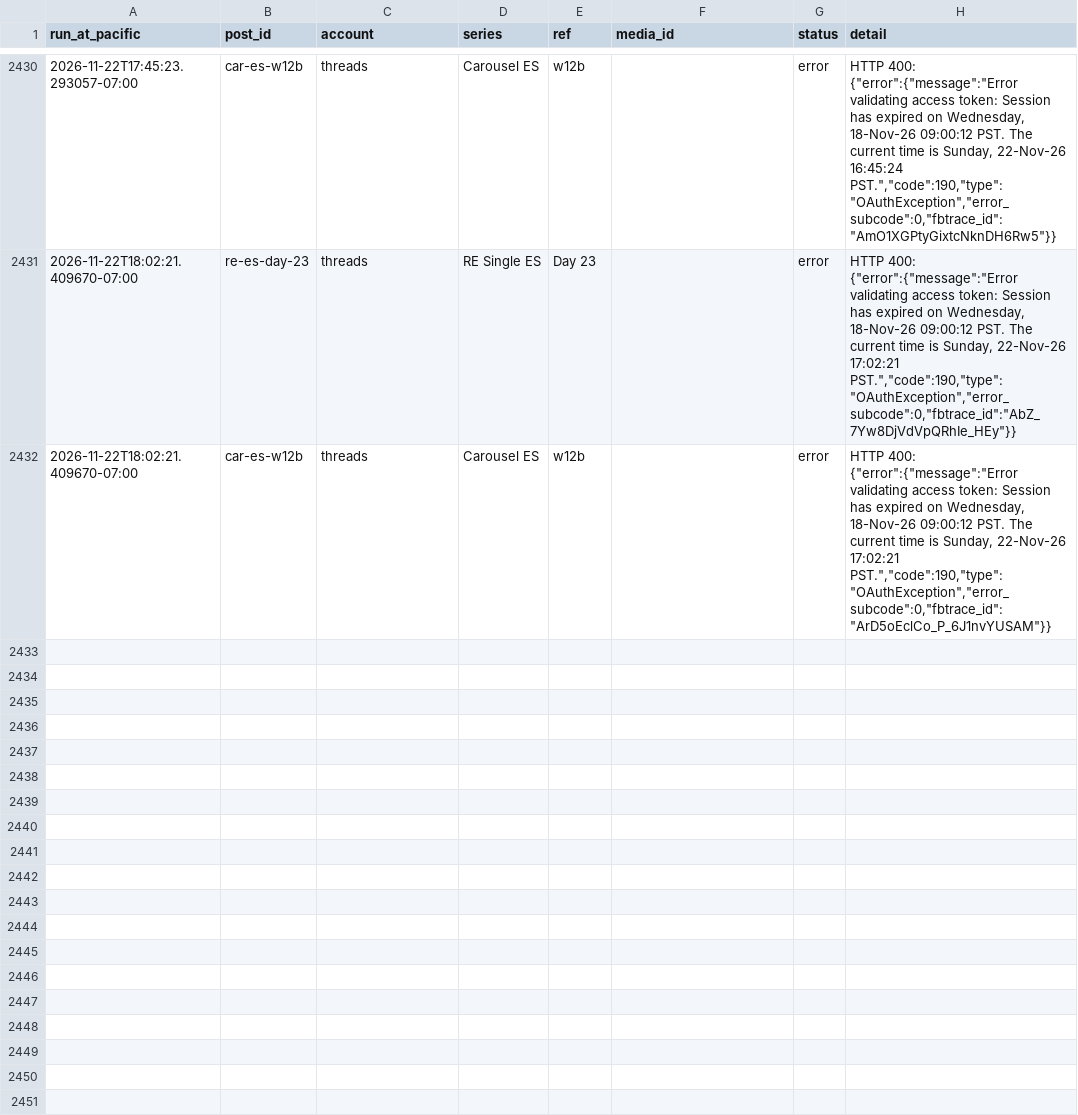
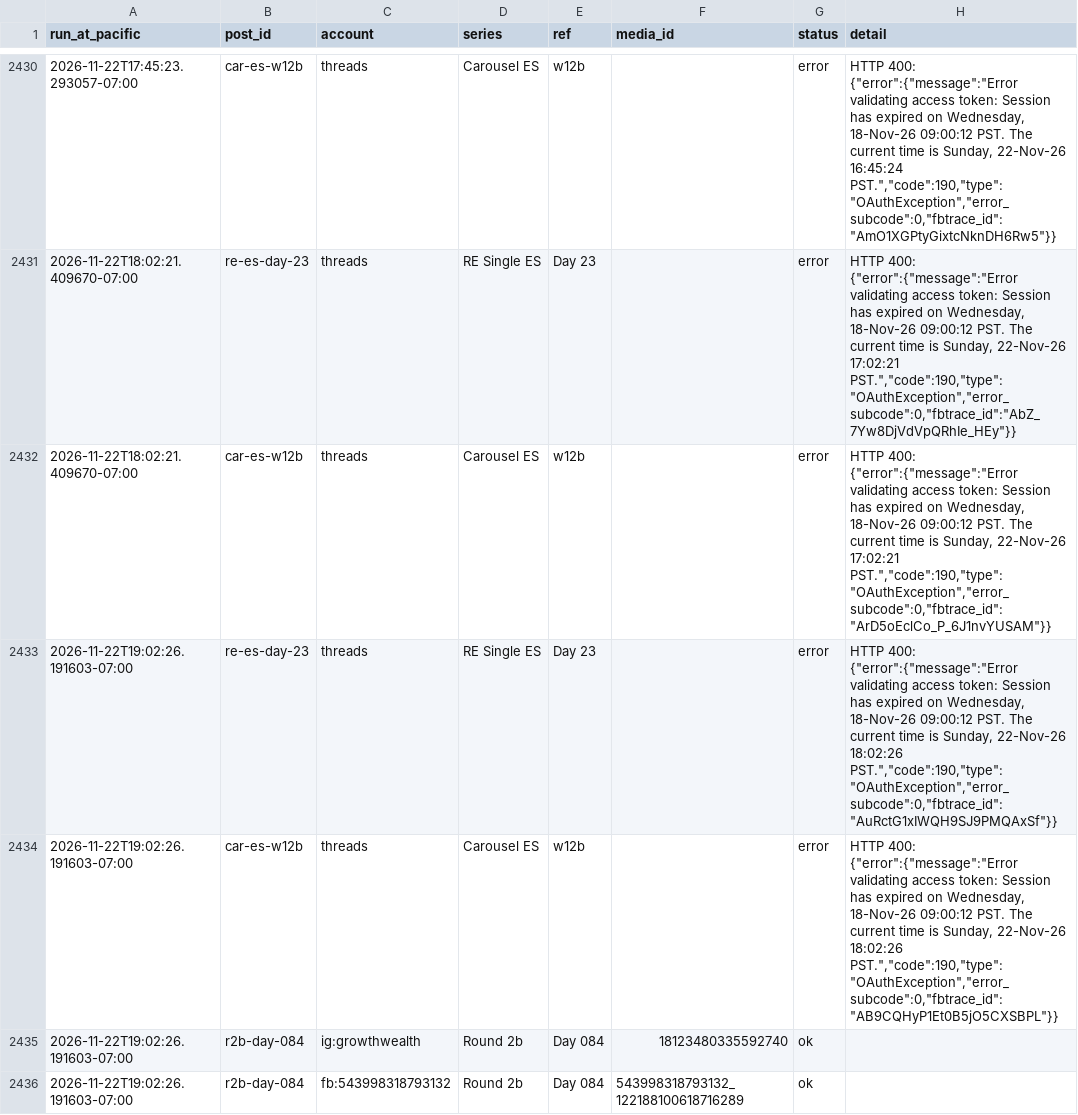
Before and after one commit to ramongtzl/ramon-social-assets, a CSV file: post-log.csv, drawn as a sheet; only a part is shown, gaps mark what is left out.

```diff
--- a/post-log.csv
+++ b/post-log.csv
@@ -2438 +2438,5 @@ run_at_pacific,post_id,account,series,ref,media_id,status,detail
 2026-11-22T18:02:21.409670-07:00,car-es-w12b,threads,Carousel ES,w12b,,error,"HTTP 400: {""error"":{""message"":""Error validating access token: Session has expired on Wednesday, 18-Nov-26 09:00:12 PST. The current time is Sunday, 22-Nov-26 17:02:21 PST."",""code"":190,""type"":""OAuthException"",""error_subcode"":0,""fbtrace_id"":""ArD5oEclCo_P_6J1nvYUSAM""}}"
+2026-11-22T19:02:26.191603-07:00,re-es-day-23,threads,RE Single ES,Day 23,,error,"HTTP 400: {""error"":{""message"":""Error validating access token: Session has expired on Wednesday, 18-Nov-26 09:00:12 PST. The current time is Sunday, 22-Nov-26 18:02:26 PST."",""code"":190,""type"":""OAuthException"",""error_subcode"":0,""fbtrace_id"":""AuRctG1xIWQH9SJ9PMQAxSf""}}"
+2026-11-22T19:02:26.191603-07:00,car-es-w12b,threads,Carousel ES,w12b,,error,"HTTP 400: {""error"":{""message"":""Error validating access token: Session has expired on Wednesday, 18-Nov-26 09:00:12 PST. The current time is Sunday, 22-Nov-26 18:02:26 PST."",""code"":190,""type"":""OAuthException"",""error_subcode"":0,""fbtrace_id"":""AB9CQHyP1Et0B5jO5CXSBPL""}}"
+2026-11-22T19:02:26.191603-07:00,r2b-day-084,ig:growthwealth,Round 2b,Day 084,18123480335592740,ok,
+2026-11-22T19:02:26.191603-07:00,r2b-day-084,fb:543998318793132,Round 2b,Day 084,543998318793132_122188100618716289,ok,
```
Also changed, not shown: 1 other file.
